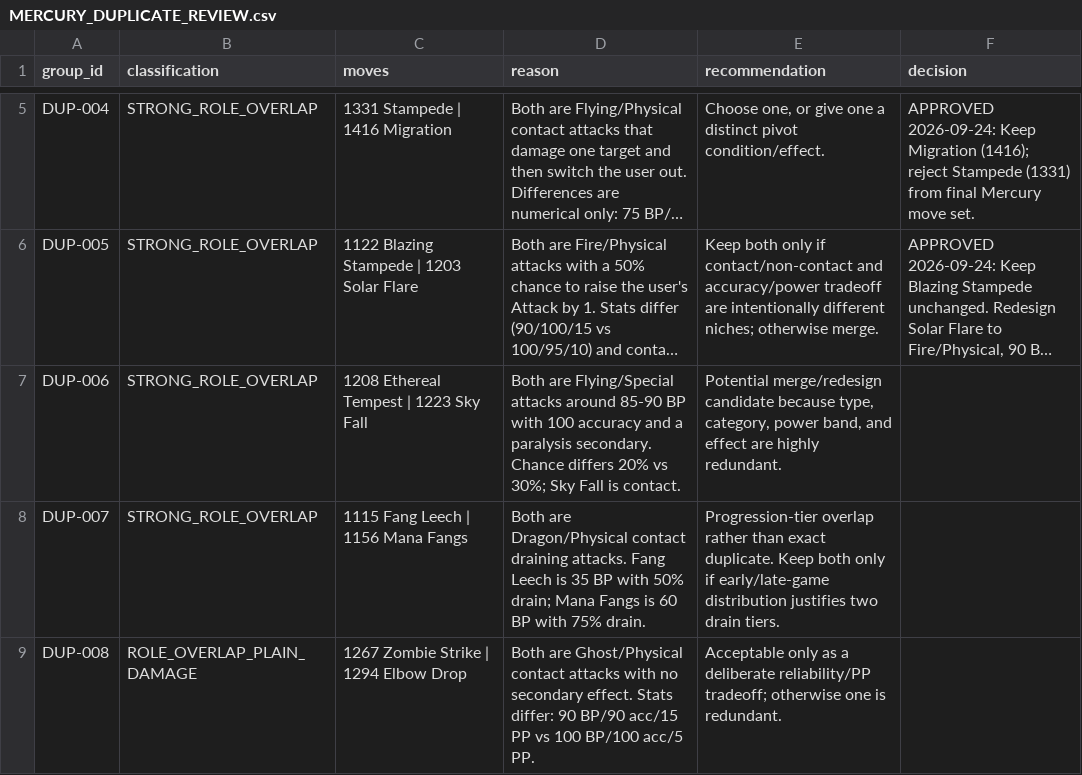
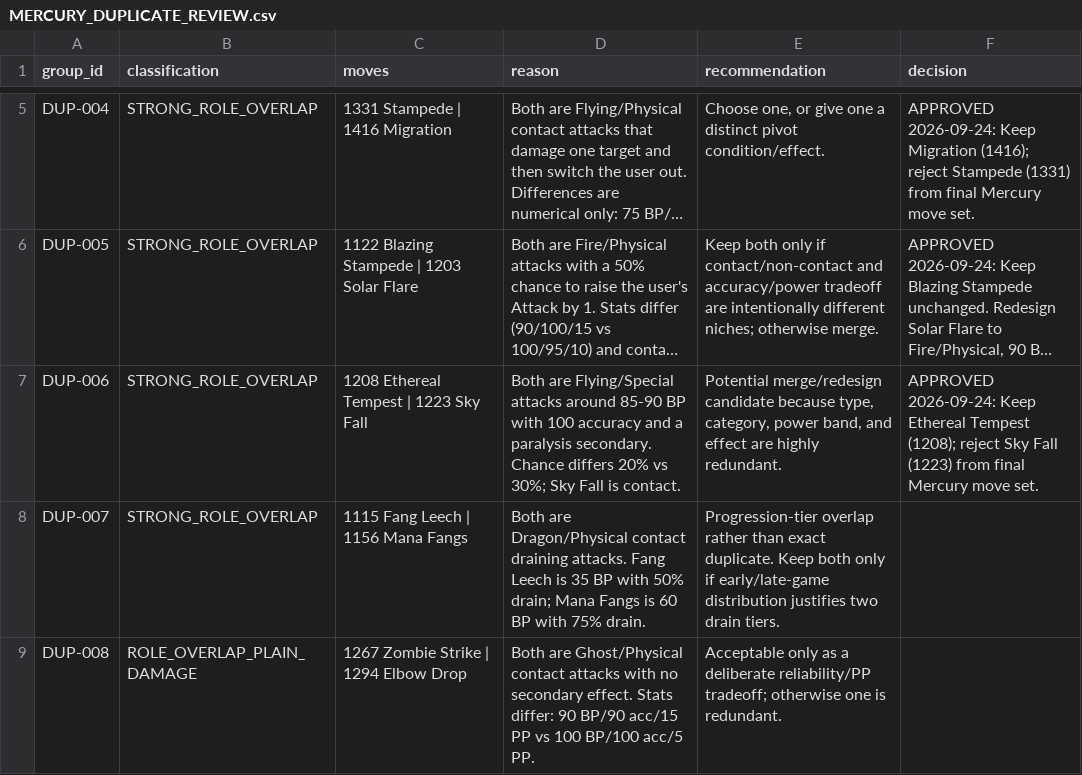
Before and after one commit to lionsprideemb-tech/Pokemon-moves, a CSV file: manifests/MERCURY_DUPLICATE_REVIEW.csv, drawn as a sheet; only a part is shown, gaps mark what is left out; long unchanged cells end in …; the diff names each change by its address in the sheet, - before the commit and + after, or states it on an @@ line.

Commit message:
Record DUP-006 decision: keep Ethereal Tempest

```diff
--- a/manifests/MERCURY_DUPLICATE_REVIEW.csv
+++ b/manifests/MERCURY_DUPLICATE_REVIEW.csv
-F7 (decision): (empty)
+F7 (decision): APPROVED 2026-09-24: Keep Ethereal Tempest (1208); reject Sky Fall (1223) from final Mercury move set.
```
